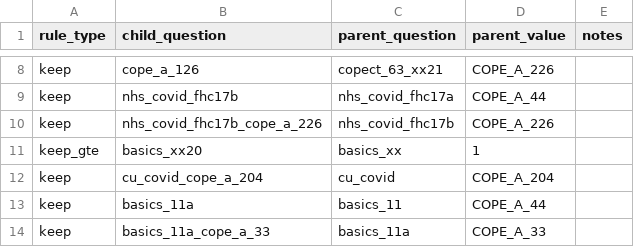
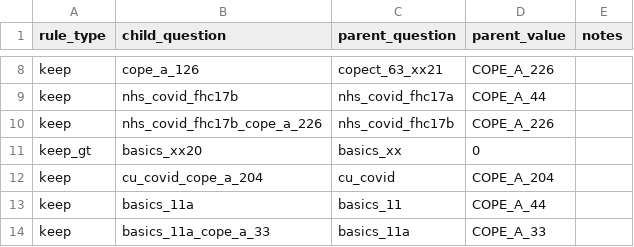
Before and after one commit to all-of-us/curation, a CSV file: data_steward/resource_files/cdr_cleaner/ppi_branching/cope.csv, drawn as a sheet; only a part is shown, gaps mark what is left out.

Commit message:
[DC-1055] Use 'keep_gt' instead of 'keep_gte'

```diff
--- a/data_steward/resource_files/cdr_cleaner/ppi_branching/cope.csv
+++ b/data_steward/resource_files/cdr_cleaner/ppi_branching/cope.csv
@@ -10,3 +10,3 @@ keep,nhs_covid_fhc17b,nhs_covid_fhc17a,COPE_A_44,
 keep,nhs_covid_fhc17b_cope_a_226,nhs_covid_fhc17b,COPE_A_226,
-keep_gte,basics_xx20,basics_xx,1,
+keep_gt,basics_xx20,basics_xx,0,
 keep,cu_covid_cope_a_204,cu_covid,COPE_A_204,
```
Also changed, not shown: 2 other files.
